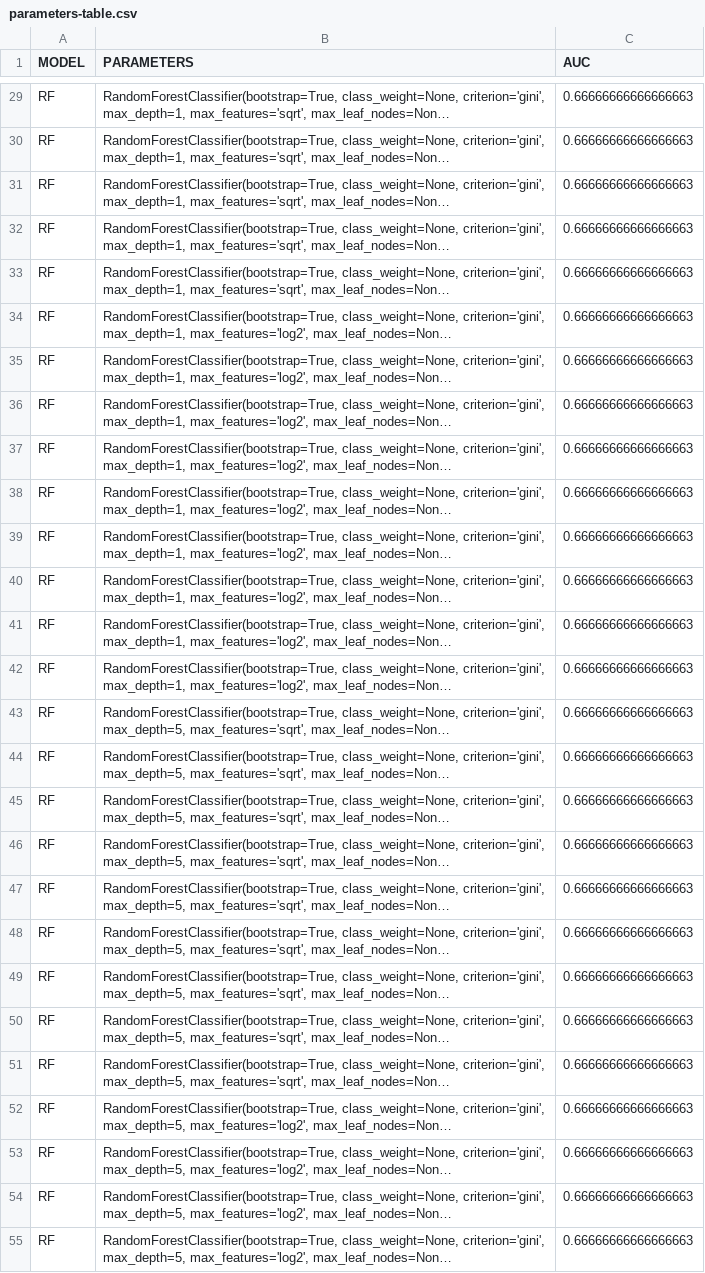
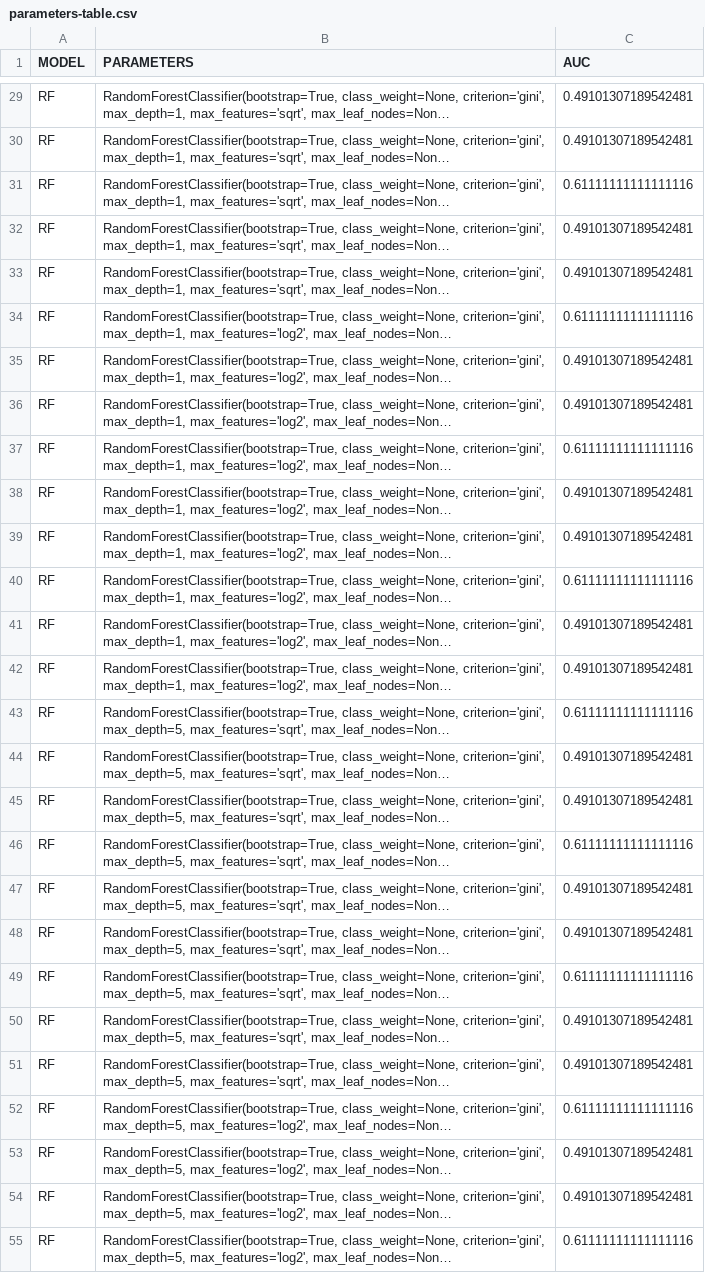
Before and after one commit to danilito19/twitterdetective, a CSV file: parameters-table.csv, drawn as a sheet; only a part is shown, gaps mark what is left out; long unchanged cells end in …; the diff covers the shown part only; the diff names each change by its address in the sheet, - before the commit and + after, or states it on an @@ line.

```diff
--- a/parameters-table.csv
+++ b/parameters-table.csv
-C29:C30 (AUC): 0.66666666666666663
+C29:C30 (AUC): 0.49101307189542481
-C31 (AUC): 0.66666666666666663
+C31 (AUC): 0.61111111111111116
-C32:C33 (AUC): 0.66666666666666663
+C32:C33 (AUC): 0.49101307189542481
-C34 (AUC): 0.66666666666666663
+C34 (AUC): 0.61111111111111116
-C35:C36 (AUC): 0.66666666666666663
+C35:C36 (AUC): 0.49101307189542481
-C37 (AUC): 0.66666666666666663
+C37 (AUC): 0.61111111111111116
-C38:C39 (AUC): 0.66666666666666663
+C38:C39 (AUC): 0.49101307189542481
-C40 (AUC): 0.66666666666666663
+C40 (AUC): 0.61111111111111116
-C41:C42 (AUC): 0.66666666666666663
+C41:C42 (AUC): 0.49101307189542481
-C43 (AUC): 0.66666666666666663
+C43 (AUC): 0.61111111111111116
-C44:C45 (AUC): 0.66666666666666663
+C44:C45 (AUC): 0.49101307189542481
-C46 (AUC): 0.66666666666666663
+C46 (AUC): 0.61111111111111116
-C47:C48 (AUC): 0.66666666666666663
+C47:C48 (AUC): 0.49101307189542481
-C49 (AUC): 0.66666666666666663
+C49 (AUC): 0.61111111111111116
-C50:C51 (AUC): 0.66666666666666663
+C50:C51 (AUC): 0.49101307189542481
-C52 (AUC): 0.66666666666666663
+C52 (AUC): 0.61111111111111116
-C53:C54 (AUC): 0.66666666666666663
+C53:C54 (AUC): 0.49101307189542481
-C55 (AUC): 0.66666666666666663
+C55 (AUC): 0.61111111111111116
```
Also changed, not shown: 104 edited cells elsewhere in this file, 4 other files.
